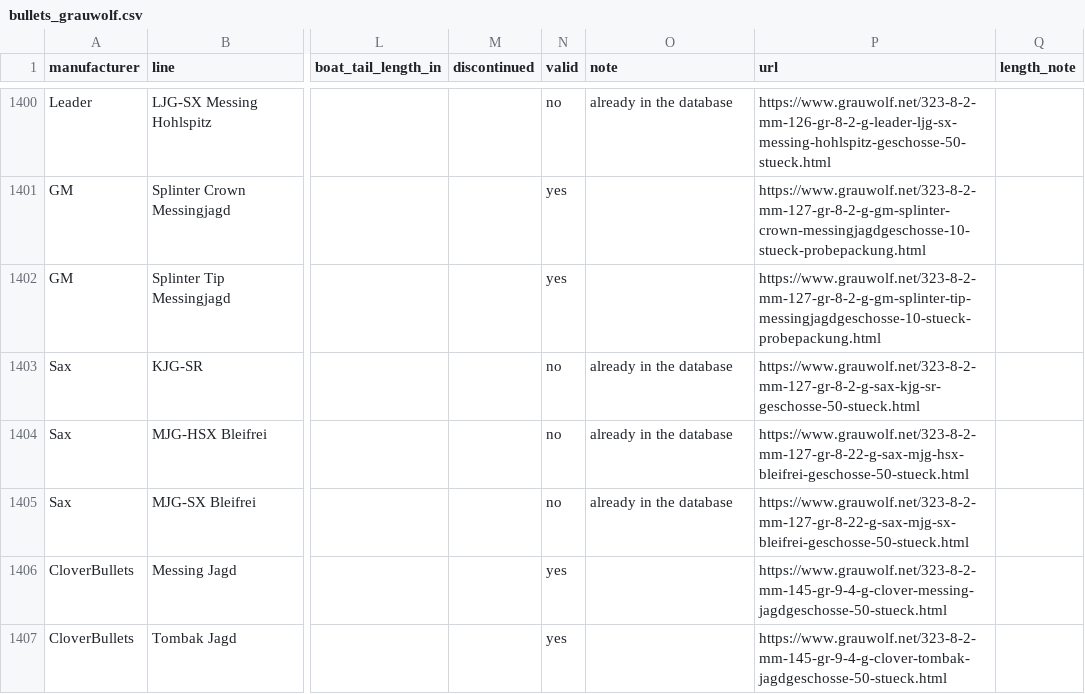
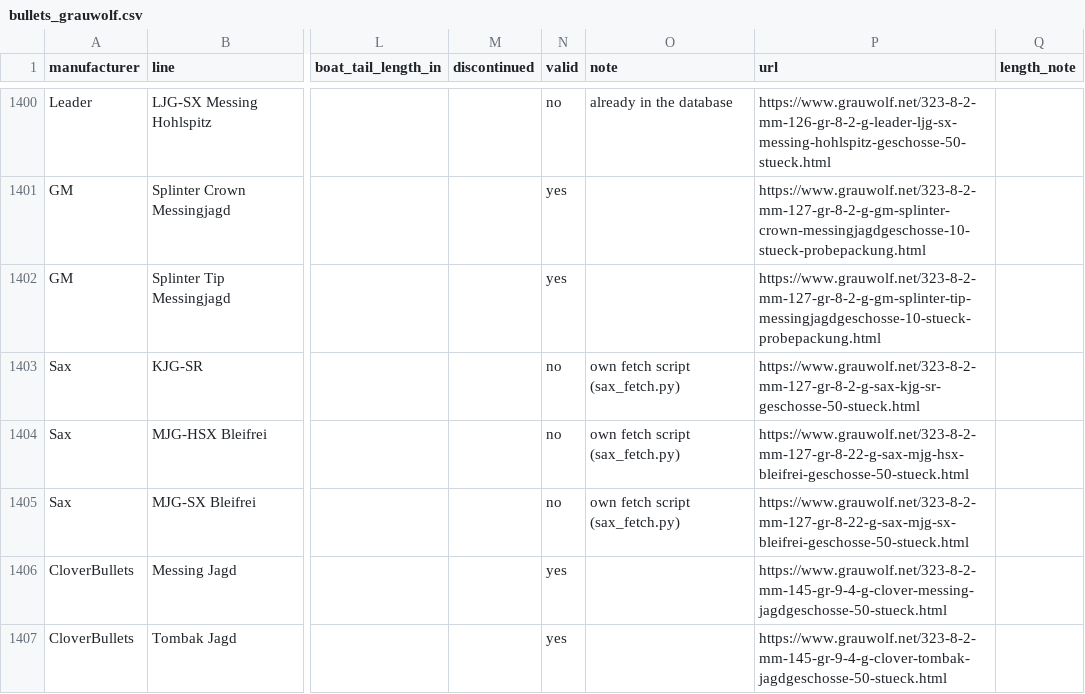
Before and after one commit to Schildkroet/ChamberSim-Reloaded, a CSV file: scripts/data/bulletdata/bullets_grauwolf.csv, drawn as a sheet; only a part is shown, gaps mark what is left out; the diff covers the shown part only; the diff names each change by its address in the sheet, - before the commit and + after, or states it on an @@ line.

```diff
--- a/scripts/data/bulletdata/bullets_grauwolf.csv
+++ b/scripts/data/bulletdata/bullets_grauwolf.csv
-O1403:O1405 (note): already in the database
+O1403:O1405 (note): own fetch script (sax_fetch.py)
```
Also changed, not shown: 62 edited cells elsewhere in this file, 5 other files.
